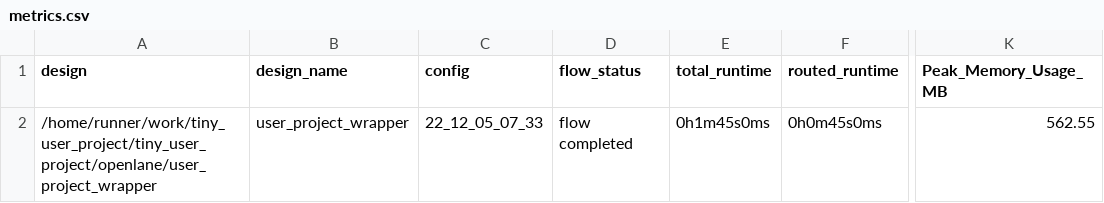
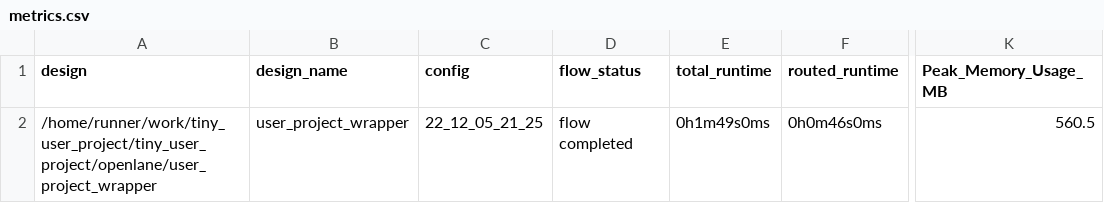
Before and after one commit to rolfmobile99/tiny_user_project, a CSV file: signoff/user_project_wrapper/metrics.csv, drawn as a sheet; only a part is shown, gaps mark what is left out; the diff names each change by its address in the sheet, - before the commit and + after, or states it on an @@ line.

Commit message:
harden project [skip ci]

```diff
--- a/signoff/user_project_wrapper/metrics.csv
+++ b/signoff/user_project_wrapper/metrics.csv
-C2 (config): 22_12_05_07_33
+C2 (config): 22_12_05_21_25
-E2 (total_runtime): 0h1m45s0ms
+E2 (total_runtime): 0h1m49s0ms
-F2 (routed_runtime): 0h0m45s0ms
+F2 (routed_runtime): 0h0m46s0ms
-K2 (Peak_Memory_Usage_MB): 562.55
+K2 (Peak_Memory_Usage_MB): 560.5
```
Also changed, not shown: signoff/tiny_user_project/metrics.csv, 13 other files.
